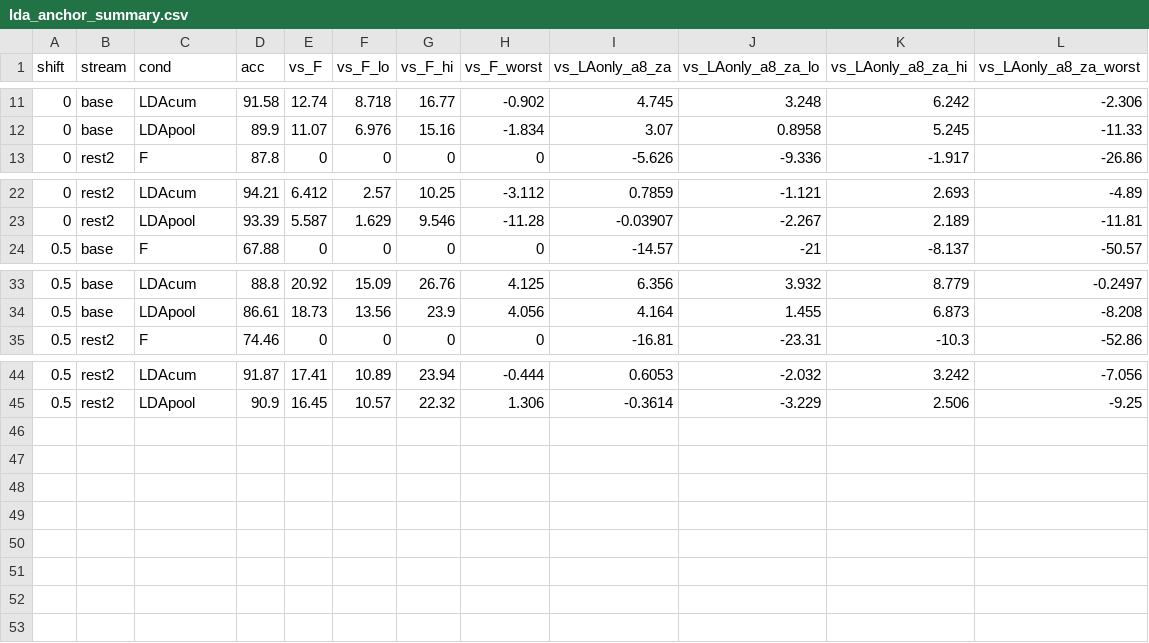
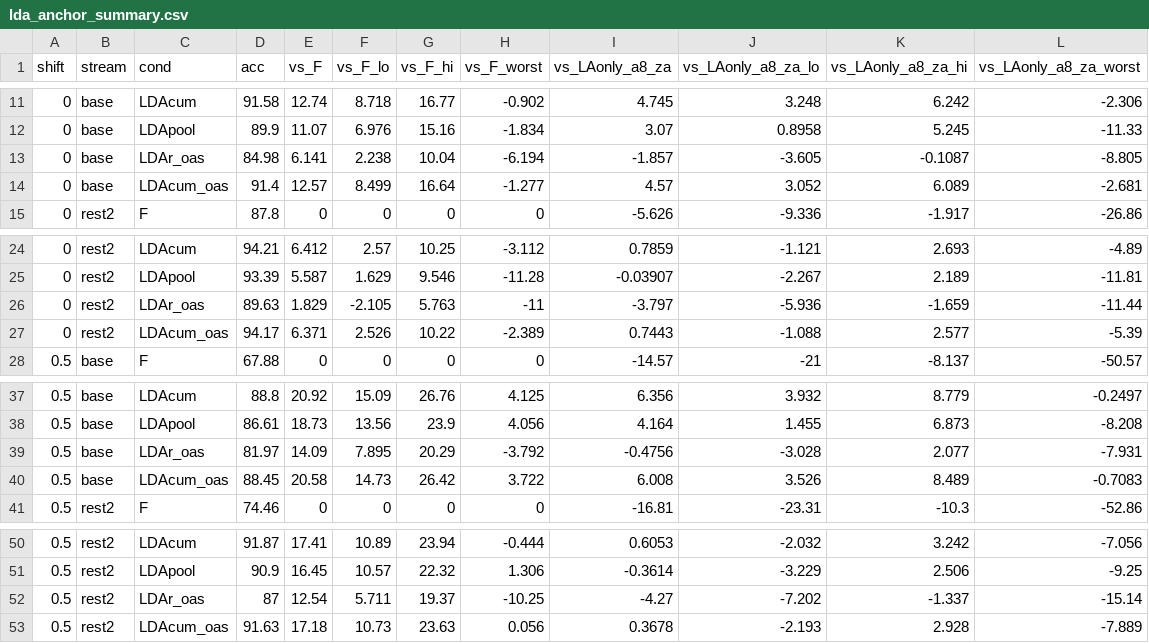
Before and after one commit to momotoofurry/pppp, a CSV file: results/lda_anchor_summary.csv, drawn as a sheet; only a part is shown, gaps mark what is left out; the diff names each change by its address in the sheet, - before the commit and + after, or states it on an @@ line.

```diff
--- a/results/lda_anchor_summary.csv
+++ b/results/lda_anchor_summary.csv
+row 13: 0 | base | LDAr_oas | 84.98 | 6.141 | 2.238 | 10.04 | -6.194 | -1.857 | -3.605 | -0.1087 | -8.805
+row 14: 0 | base | LDAcum_oas | 91.4 | 12.57 | 8.499 | 16.64 | -1.277 | 4.57 | 3.052 | 6.089 | -2.681
+row 26: 0 | rest2 | LDAr_oas | 89.63 | 1.829 | -2.105 | 5.763 | -11 | -3.797 | -5.936 | -1.659 | -11.44
+row 27: 0 | rest2 | LDAcum_oas | 94.17 | 6.371 | 2.526 | 10.22 | -2.389 | 0.7443 | -1.088 | 2.577 | -5.39
+row 39: 0.5 | base | LDAr_oas | 81.97 | 14.09 | 7.895 | 20.29 | -3.792 | -0.4756 | -3.028 | 2.077 | -7.931
+row 40: 0.5 | base | LDAcum_oas | 88.45 | 20.58 | 14.73 | 26.42 | 3.722 | 6.008 | 3.526 | 8.489 | -0.7083
+row 52: 0.5 | rest2 | LDAr_oas | 87 | 12.54 | 5.711 | 19.37 | -10.25 | -4.27 | -7.202 | -1.337 | -15.14
+row 53: 0.5 | rest2 | LDAcum_oas | 91.63 | 17.18 | 10.73 | 23.63 | 0.056 | 0.3678 | -2.193 | 2.928 | -7.889
```
Also changed, not shown: results/lda_anchor_external_summary.csv, 16 other files.
